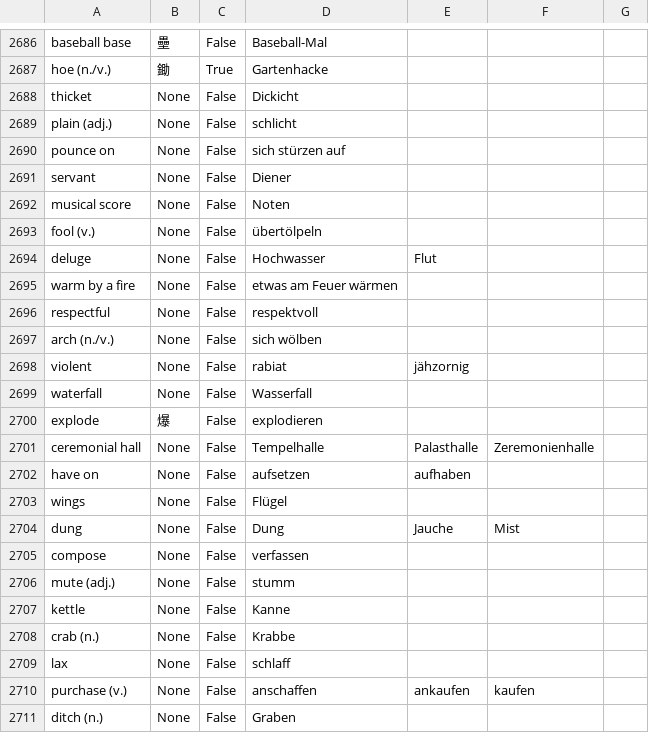
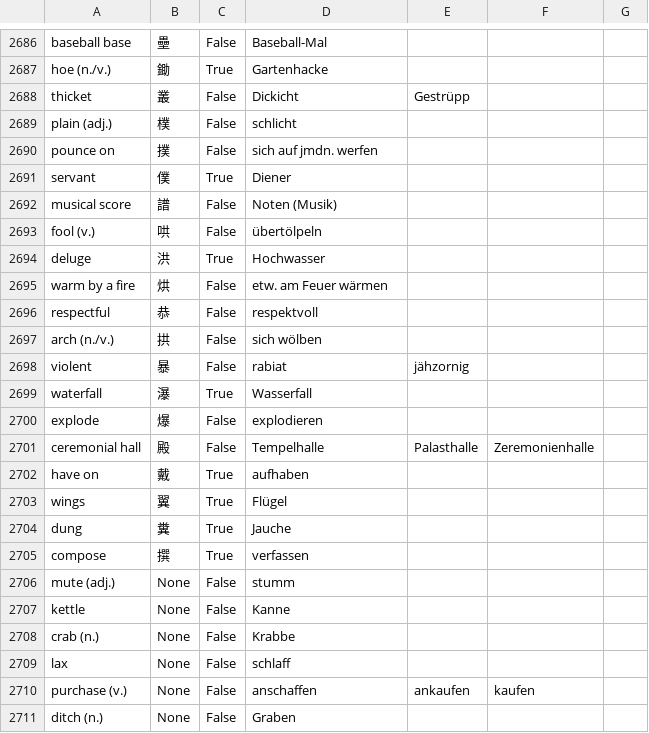
Before and after one commit to marcaltmann/hanzi, a CSV file: hanzi.csv, drawn as a sheet; only a part is shown, gaps mark what is left out.

Commit message:
Lesson 46

```diff
--- a/hanzi.csv
+++ b/hanzi.csv
@@ -2687,20 +2687,20 @@ baseball base,壘,False,Baseball-Mal,,,
 hoe (n./v.),鋤,True,Gartenhacke,,,
-thicket,None,False,Dickicht,,,
-plain (adj.),None,False,schlicht,,,
-pounce on,None,False,sich stürzen auf,,,
-servant,None,False,Diener,,,
-musical score,None,False,Noten,,,
-fool (v.),None,False,übertölpeln,,,
-deluge,None,False,Hochwasser,Flut,,
-warm by a fire,None,False,etwas am Feuer wärmen,,,
-respectful,None,False,respektvoll,,,
-arch (n./v.),None,False,sich wölben,,,
-violent,None,False,rabiat,jähzornig,,
-waterfall,None,False,Wasserfall,,,
+thicket,叢,False,Dickicht,Gestrüpp,,
+plain (adj.),樸,False,schlicht,,,
+pounce on,撲,False,sich auf jmdn. werfen,,,
+servant,僕,True,Diener,,,
+musical score,譜,False,Noten (Musik),,,
+fool (v.),哄,False,übertölpeln,,,
+deluge,洪,True,Hochwasser,,,
+warm by a fire,烘,False,etw. am Feuer wärmen,,,
+respectful,恭,False,respektvoll,,,
+arch (n./v.),拱,False,sich wölben,,,
+violent,暴,False,rabiat,jähzornig,,
+waterfall,瀑,True,Wasserfall,,,
 explode,爆,False,explodieren,,,
-ceremonial hall,None,False,Tempelhalle,Palasthalle,Zeremonienhalle,
-have on,None,False,aufsetzen,aufhaben,,
-wings,None,False,Flügel,,,
-dung,None,False,Dung,Jauche,Mist,
-compose,None,False,verfassen,,,
+ceremonial hall,殿,False,Tempelhalle,Palasthalle,Zeremonienhalle,
+have on,戴,True,aufhaben,,,
+wings,翼,True,Flügel,,,
+dung,糞,True,Jauche,,,
+compose,撰,True,verfassen,,,
 mute (adj.),None,False,stumm,,,
```
